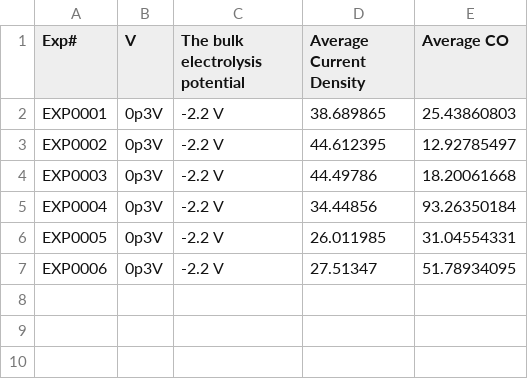
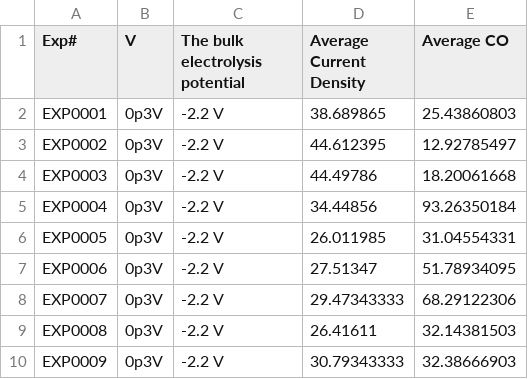
Before and after one commit to ann2588/Autonomous-Explorer, a CSV file: Closed_Loop_Platform/updated_objective_data.csv, drawn as a sheet.

```diff
--- a/Closed_Loop_Platform/updated_objective_data.csv
+++ b/Closed_Loop_Platform/updated_objective_data.csv
@@ -7 +7,4 @@ EXP0005,0p3V,-2.2 V,26.011985,31.04554331
 EXP0006,0p3V,-2.2 V,27.51347,51.78934095
+EXP0007,0p3V,-2.2 V,29.47343333,68.29122306
+EXP0008,0p3V,-2.2 V,26.41611,32.14381503
+EXP0009,0p3V,-2.2 V,30.79343333,32.38666903
```
Also changed, not shown: Closed_Loop_Platform/20250126.csv, Closed_Loop_Platform/experimental_conditions.csv, 1 other file.
